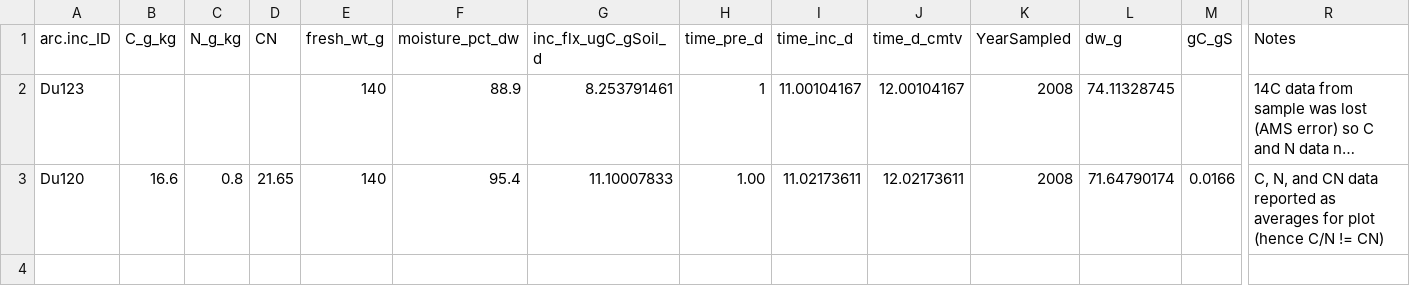
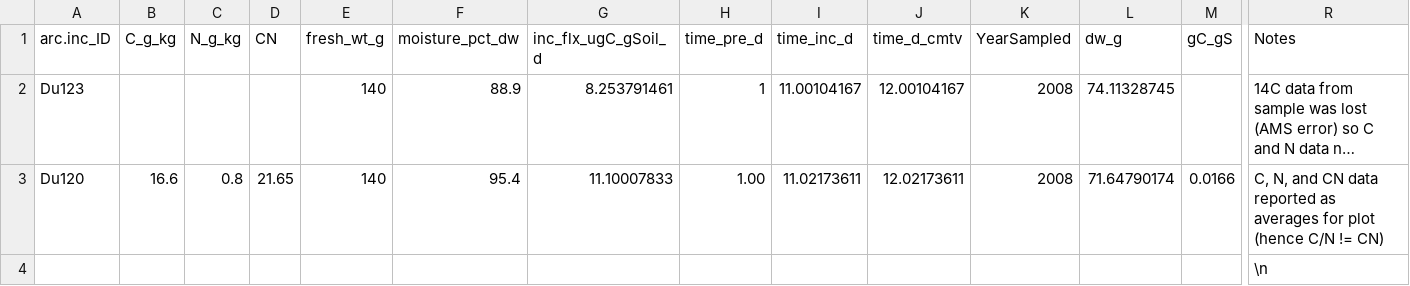
Before and after one commit to jb388/arc-inc, a CSV file: data/derived/arc-tme-duke/arc-tme-duke_2020-04-28.csv, drawn as a sheet; only a part is shown, gaps mark what is left out; long unchanged cells end in …; rows hold the shown columns only; the diff names each change by its address in the sheet, - before the commit and + after, or states it on an @@ line.

Commit message:
updated and added more ext data for storage duration experiment

```diff
--- a/data/derived/arc-tme-duke/arc-tme-duke_2020-04-28.csv
+++ b/data/derived/arc-tme-duke/arc-tme-duke_2020-04-28.csv
+row 4:  |  |  |  |  |  |  |  |  |  |  |  |  | \n
```
Also changed, not shown: 10 other files.
